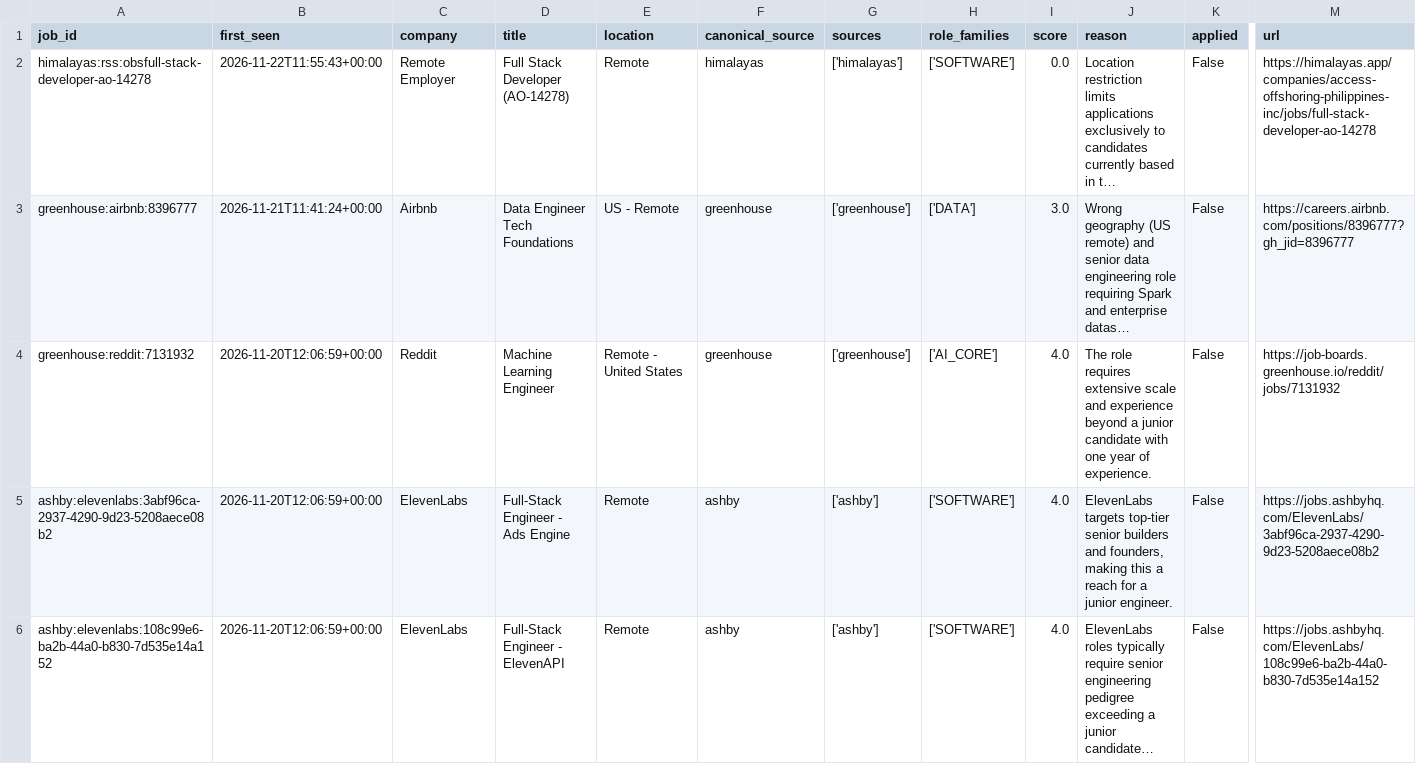
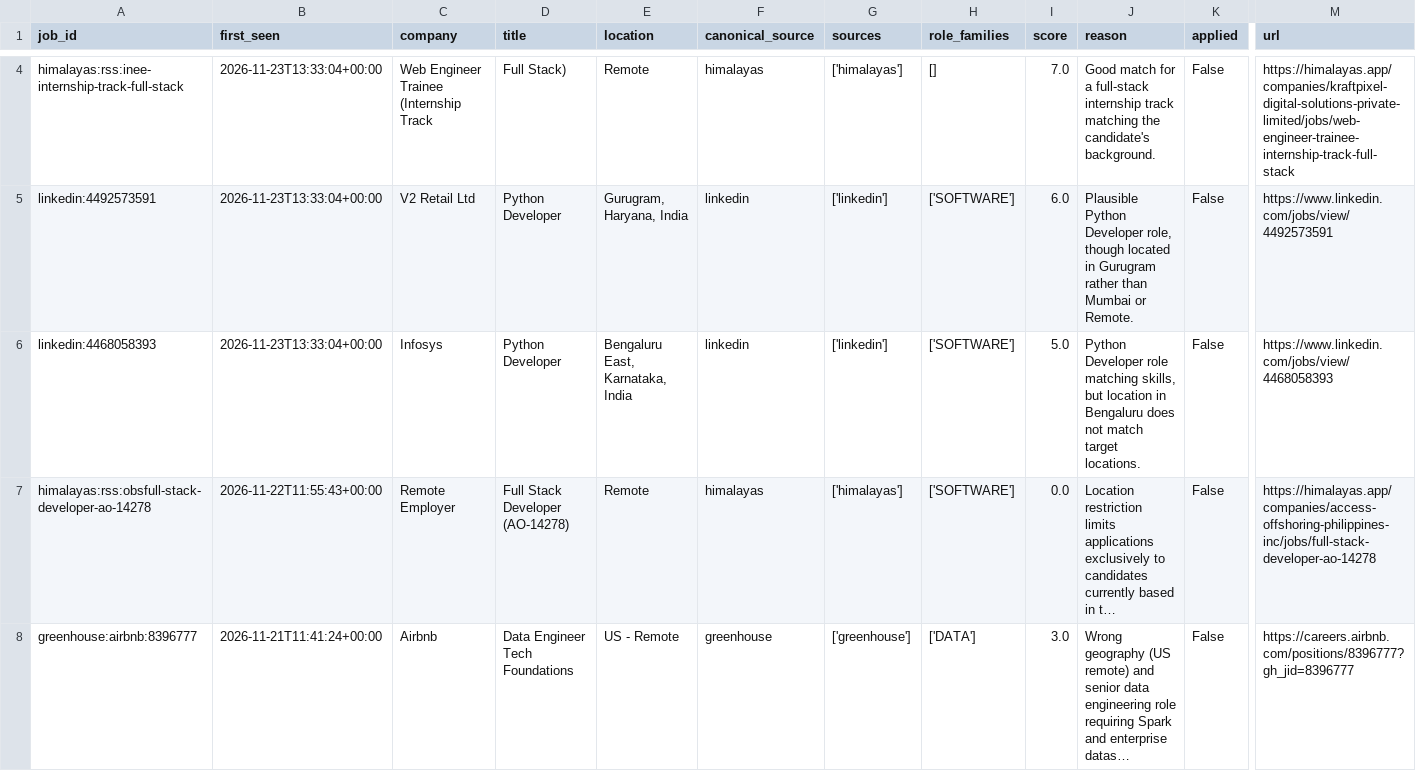
Before and after one commit to shubhaammm08/Job-Hunt, a CSV file: tracker.csv, drawn as a sheet; only a part is shown, gaps mark what is left out; the shorter side is filled out with more unchanged rows; long unchanged cells end in …; rows hold the shown columns only; the diff covers the shown part only; the diff names each change by its address in the sheet, - before the commit and + after, or states it on an @@ line.

```diff
--- a/tracker.csv
+++ b/tracker.csv
+row 4: himalayas:rss:inee-internship-track-full-stack | 2026-11-23T13:33:04+00:00 | Web Engineer Trainee (Internship Track | Full Stack) | Remote | himalayas | ['himalayas'] | [] | 7.0 | Good match for a full-stack internship track matching the candidate's background. | False | https://himalayas.app/companies/kraftpixel-digital-solutions-private-limited/jobs/web-engineer-trainee-internship-track-full-stack
+row 5: linkedin:4492573591 | 2026-11-23T13:33:04+00:00 | V2 Retail Ltd | Python Developer | Gurugram, Haryana, India | linkedin | ['linkedin'] | ['SOFTWARE'] | 6.0 | Plausible Python Developer role, though located in Gurugram rather than Mumbai or Remote. | False | https://www.linkedin.com/jobs/view/4492573591
+row 6: linkedin:4468058393 | 2026-11-23T13:33:04+00:00 | Infosys | Python Developer | Bengaluru East, Karnataka, India | linkedin | ['linkedin'] | ['SOFTWARE'] | 5.0 | Python Developer role matching skills, but location in Bengaluru does not match target locations. | False | https://www.linkedin.com/jobs/view/4468058393
```
Also changed, not shown: 2 added rows elsewhere in this file, 1 other file.
